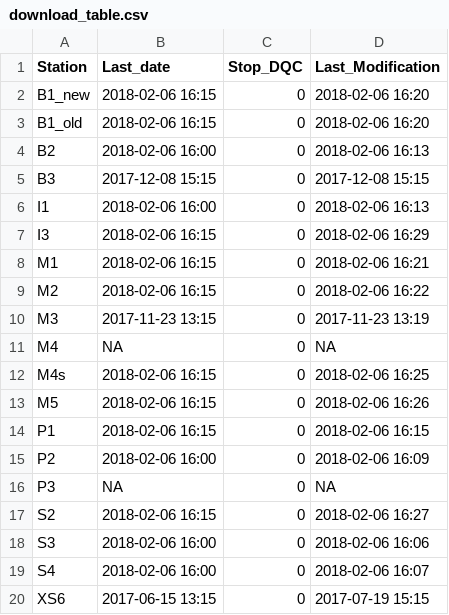
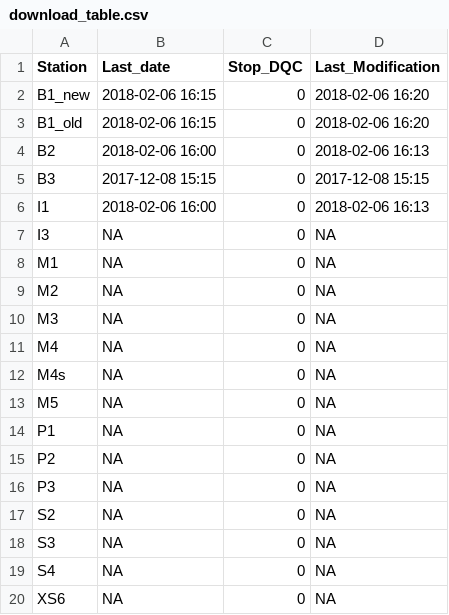
Before and after one commit to bridachristian/DataQualityCheckEuracAlpEnv, a CSV file: Data/Support_files/Download_table/download_table.csv, drawn as a sheet.

```diff
--- a/Data/Support_files/Download_table/download_table.csv
+++ b/Data/Support_files/Download_table/download_table.csv
@@ -6,15 +6,15 @@ B3,2017-12-08 15:15,0,2017-12-08 15:15
 I1,2018-02-06 16:00,0,2018-02-06 16:13
-I3,2018-02-06 16:15,0,2018-02-06 16:29
-M1,2018-02-06 16:15,0,2018-02-06 16:21
-M2,2018-02-06 16:15,0,2018-02-06 16:22
-M3,2017-11-23 13:15,0,2017-11-23 13:19
+I3,NA,0,NA
+M1,NA,0,NA
+M2,NA,0,NA
+M3,NA,0,NA
 M4,NA,0,NA
-M4s,2018-02-06 16:15,0,2018-02-06 16:25
-M5,2018-02-06 16:15,0,2018-02-06 16:26
-P1,2018-02-06 16:15,0,2018-02-06 16:15
-P2,2018-02-06 16:00,0,2018-02-06 16:09
+M4s,NA,0,NA
+M5,NA,0,NA
+P1,NA,0,NA
+P2,NA,0,NA
 P3,NA,0,NA
-S2,2018-02-06 16:15,0,2018-02-06 16:27
-S3,2018-02-06 16:00,0,2018-02-06 16:06
-S4,2018-02-06 16:00,0,2018-02-06 16:07
-XS6,2017-06-15 13:15,0,2017-07-19 15:15
+S2,NA,0,NA
+S3,NA,0,NA
+S4,NA,0,NA
+XS6,NA,0,NA
```
Also changed, not shown: 4 other files.
